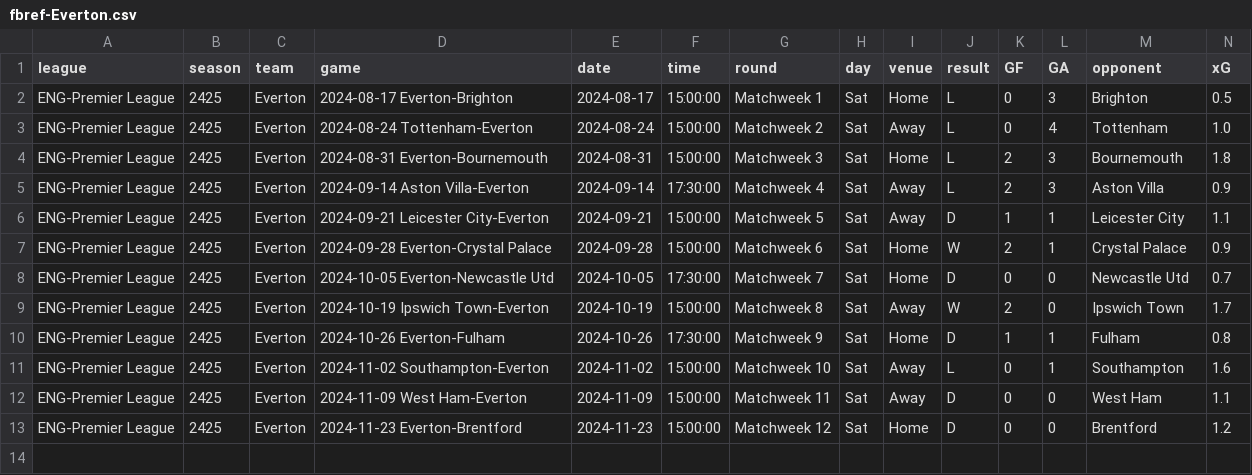
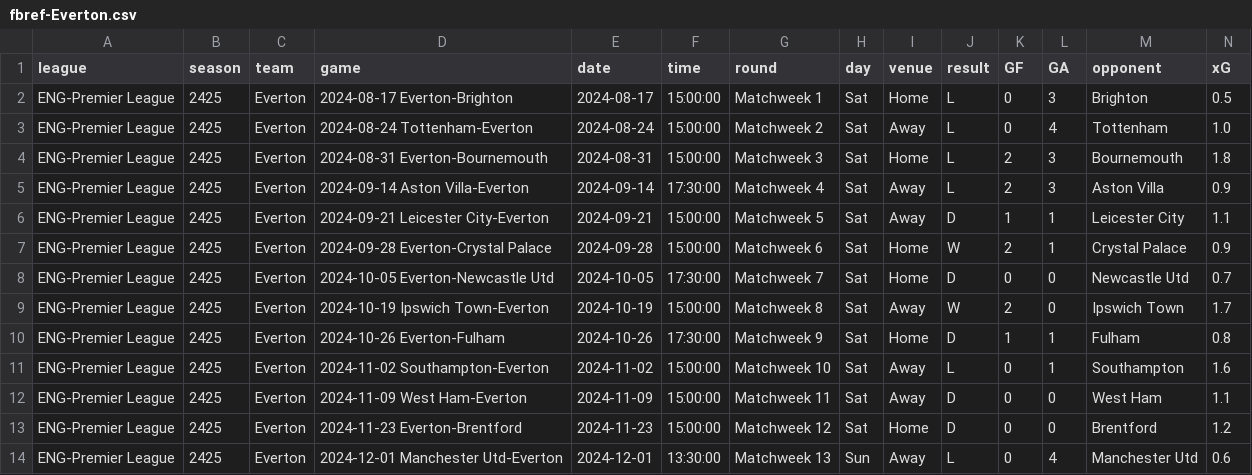
Before and after one commit to GCP-Biryani/fpl-infographics, a CSV file: fbref-Everton.csv, drawn as a sheet; only a part is shown; rows hold the shown columns only; the diff names each change by its address in the sheet, - before the commit and + after, or states it on an @@ line.

```diff
--- a/fbref-Everton.csv
+++ b/fbref-Everton.csv
+row 14: ENG-Premier League | 2425 | Everton | 2024-12-01 Manchester Utd-Everton | 2024-12-01 | 13:30:00 | Matchweek 13 | Sun | Away | L | 0 | 4 | Manchester Utd | 0.6
```
Also changed, not shown: fbref-Liverpool.csv, fbref-Manchester City.csv, 13 other files.
